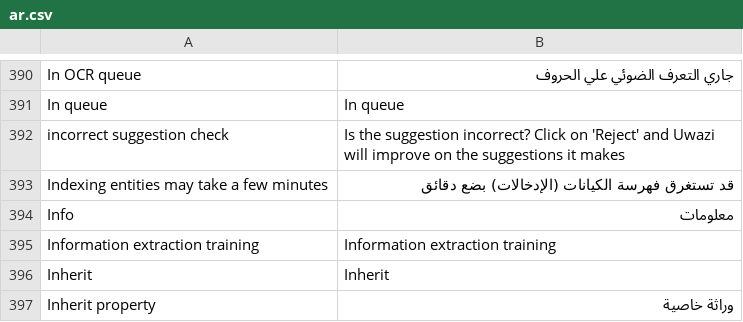
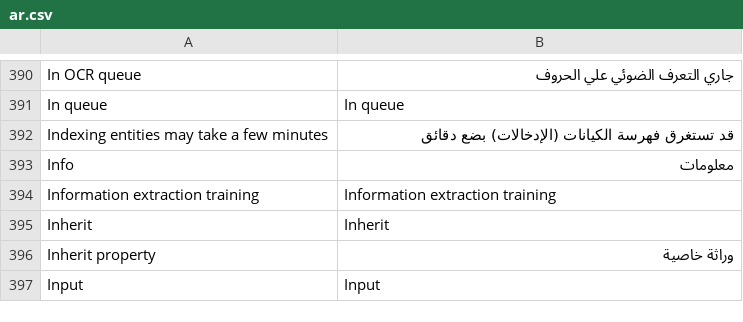
Before and after one commit to huridocs/uwazi, a CSV file: contents/ui-translations/ar.csv, drawn as a sheet; only a part is shown, gaps mark what is left out; the shorter side is filled out with more unchanged rows.

```diff
--- a/contents/ui-translations/ar.csv
+++ b/contents/ui-translations/ar.csv
@@ -399,3 +399,2 @@ In OCR queue,جاري التعرف الضوئي علي الحروف
 In queue,In queue
-incorrect suggestion check,Is the suggestion incorrect? Click on 'Reject' and Uwazi will improve on the suggestions it makes
 Indexing entities may take a few minutes,قد تستغرق فهرسة الكيانات (الإدخالات) بضع دقائق
```
Also changed, not shown: contents/ui-translations/en.csv, contents/ui-translations/es.csv, 6 other files.
